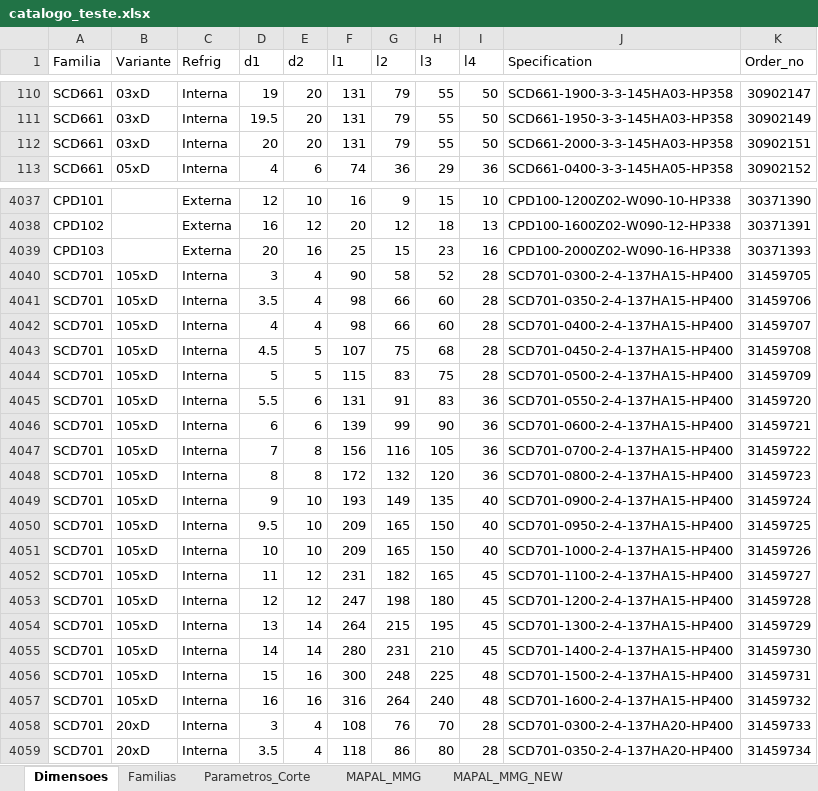
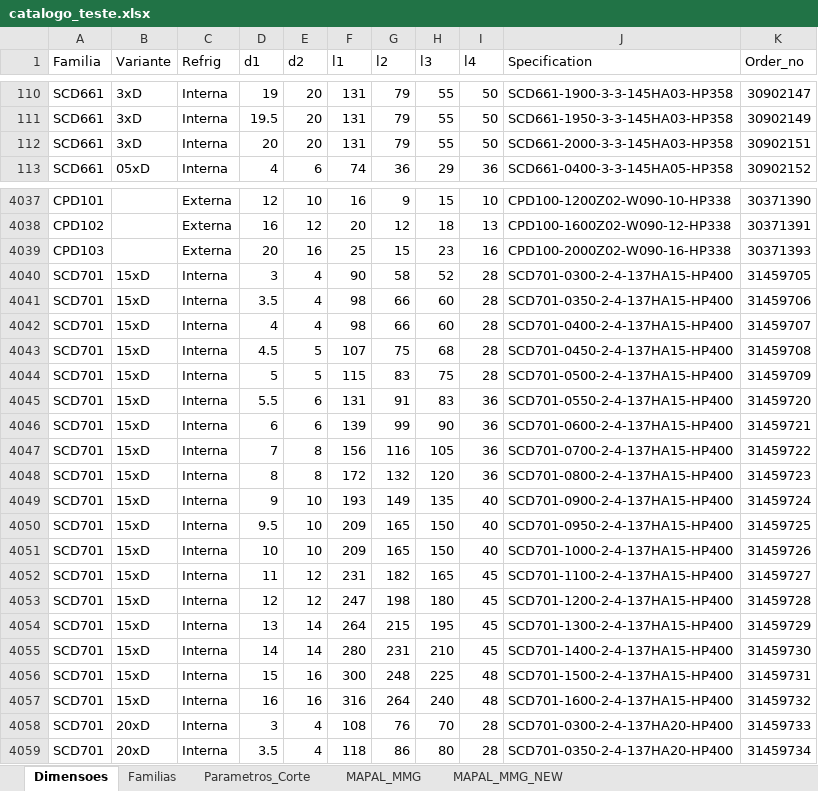
Before and after one commit to bpinto86/Calculadora_Mapal_Tritan_e_Speed_Steel, an Excel workbook: catalogo_teste.xlsx, sheet Dimensoes, drawn as a sheet; only a part is shown, gaps mark what is left out; values as stored, in another font and other column widths than the file's, no borders; the diff covers the shown part only; the diff names each change by its address in the sheet, - before the commit and + after, or states it on an @@ line.

```diff
--- a/catalogo_teste.xlsx (sheet Dimensoes)
+++ b/catalogo_teste.xlsx (sheet Dimensoes)
-B110:B112 (Variante): 03xD
+B110:B112 (Variante): 3xD
-B4040:B4057 (Variante): 105xD
+B4040:B4057 (Variante): 15xD
```
Also changed, not shown: 123 edited cells elsewhere in this sheet, 2 other files.
